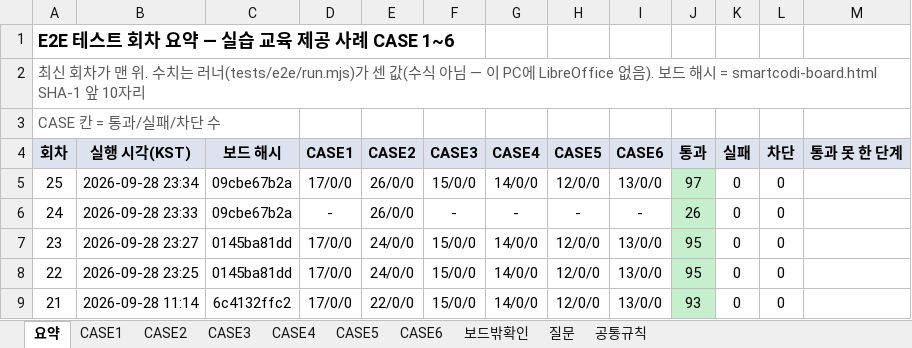
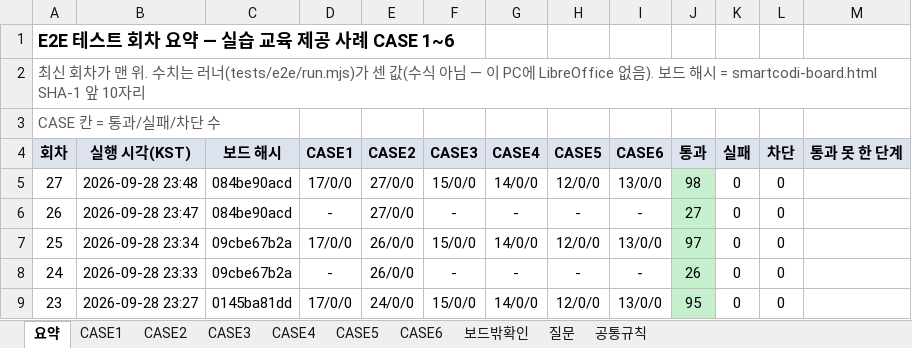
Before and after one commit to smartcodi/smartcodi, an Excel workbook: doc/테스트/E2E_시나리오_CASE1-6.xlsx, sheet 요약, drawn as a sheet; only a part is shown; the shorter side is filled out with more unchanged rows; values as stored, in another font and other column widths than the file's, no borders; the diff names each change by its address in the sheet, - before the commit and + after, or states it on an @@ line.

```diff
--- a/doc/테스트/E2E_시나리오_CASE1-6.xlsx (sheet 요약)
+++ b/doc/테스트/E2E_시나리오_CASE1-6.xlsx (sheet 요약)
+row 5: 27 | 2026-09-28 23:48 | 084be90acd | 17/0/0 | 27/0/0 | 15/0/0 | 14/0/0 | 12/0/0 | 13/0/0 | 98 | 0 | 0
+row 6: 26 | 2026-09-28 23:47 | 084be90acd | - | 27/0/0 | - | - | - | - | 27 | 0 | 0
```
Also changed, not shown: sheet CASE2, sheet CASE5, sheet CASE6, sheet CASE4, sheet CASE3, sheet CASE1, 5 other files.
